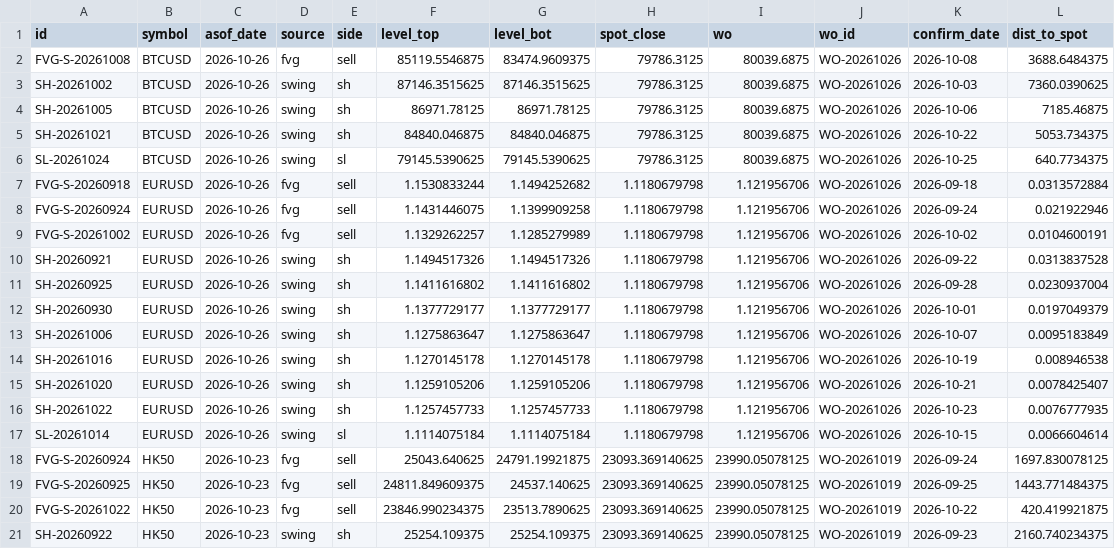
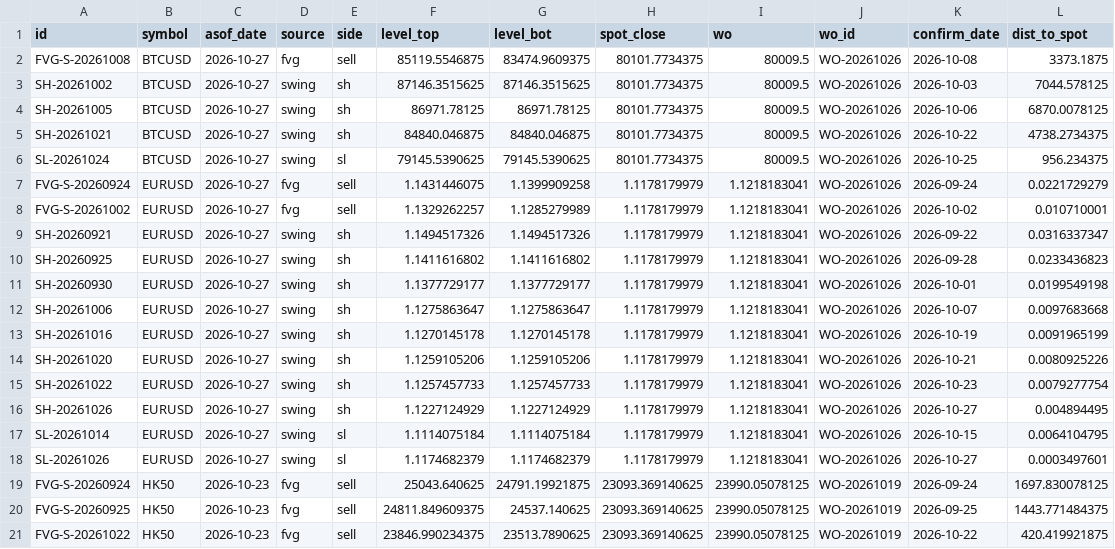
Before and after one commit to keenewong-ai/xauusd-bounce-live, a CSV file: data_levels.csv, drawn as a sheet; only a part is shown; the shorter side is filled out with more unchanged rows; the diff covers the shown part only.

```diff
--- a/data_levels.csv
+++ b/data_levels.csv
@@ -1,18 +1,19 @@
 id,symbol,asof_date,source,side,level_top,level_bot,spot_close,wo,wo_id,confirm_date,dist_to_spot
-FVG-S-20261008,BTCUSD,2026-10-26,fvg,sell,85119.5546875,83474.9609375,79786.3125,80039.6875,WO-20261026,2026-10-08,3688.6484375
-SH-20261002,BTCUSD,2026-10-26,swing,sh,87146.3515625,87146.3515625,79786.3125,80039.6875,WO-20261026,2026-10-03,7360.0390625
-SH-20261005,BTCUSD,2026-10-26,swing,sh,86971.78125,86971.78125,79786.3125,80039.6875,WO-20261026,2026-10-06,7185.46875
-SH-20261021,BTCUSD,2026-10-26,swing,sh,84840.046875,84840.046875,79786.3125,80039.6875,WO-20261026,2026-10-22,5053.734375
-SL-20261024,BTCUSD,2026-10-26,swing,sl,79145.5390625,79145.5390625,79786.3125,80039.6875,WO-20261026,2026-10-25,640.7734375
-FVG-S-20260918,EURUSD,2026-10-26,fvg,sell,1.1530833244,1.1494252682,1.1180679798,1.121956706,WO-20261026,2026-09-18,0.0313572884
-FVG-S-20260924,EURUSD,2026-10-26,fvg,sell,1.1431446075,1.1399909258,1.1180679798,1.121956706,WO-20261026,2026-09-24,0.021922946
-FVG-S-20261002,EURUSD,2026-10-26,fvg,sell,1.1329262257,1.1285279989,1.1180679798,1.121956706,WO-20261026,2026-10-02,0.0104600191
-SH-20260921,EURUSD,2026-10-26,swing,sh,1.1494517326,1.1494517326,1.1180679798,1.121956706,WO-20261026,2026-09-22,0.0313837528
-SH-20260925,EURUSD,2026-10-26,swing,sh,1.1411616802,1.1411616802,1.1180679798,1.121956706,WO-20261026,2026-09-28,0.0230937004
-SH-20260930,EURUSD,2026-10-26,swing,sh,1.1377729177,1.1377729177,1.1180679798,1.121956706,WO-20261026,2026-10-01,0.0197049379
-SH-20261006,EURUSD,2026-10-26,swing,sh,1.1275863647,1.1275863647,1.1180679798,1.121956706,WO-20261026,2026-10-07,0.0095183849
-SH-20261016,EURUSD,2026-10-26,swing,sh,1.1270145178,1.1270145178,1.1180679798,1.121956706,WO-20261026,2026-10-19,0.008946538
-SH-20261020,EURUSD,2026-10-26,swing,sh,1.1259105206,1.1259105206,1.1180679798,1.121956706,WO-20261026,2026-10-21,0.0078425407
-SH-20261022,EURUSD,2026-10-26,swing,sh,1.1257457733,1.1257457733,1.1180679798,1.121956706,WO-20261026,2026-10-23,0.0076777935
-SL-20261014,EURUSD,2026-10-26,swing,sl,1.1114075184,1.1114075184,1.1180679798,1.121956706,WO-20261026,2026-10-15,0.0066604614
+FVG-S-20261008,BTCUSD,2026-10-27,fvg,sell,85119.5546875,83474.9609375,80101.7734375,80009.5,WO-20261026,2026-10-08,3373.1875
+SH-20261002,BTCUSD,2026-10-27,swing,sh,87146.3515625,87146.3515625,80101.7734375,80009.5,WO-20261026,2026-10-03,7044.578125
+SH-20261005,BTCUSD,2026-10-27,swing,sh,86971.78125,86971.78125,80101.7734375,80009.5,WO-20261026,2026-10-06,6870.0078125
+SH-20261021,BTCUSD,2026-10-27,swing,sh,84840.046875,84840.046875,80101.7734375,80009.5,WO-20261026,2026-10-22,4738.2734375
+SL-20261024,BTCUSD,2026-10-27,swing,sl,79145.5390625,79145.5390625,80101.7734375,80009.5,WO-20261026,2026-10-25,956.234375
+FVG-S-20260924,EURUSD,2026-10-27,fvg,sell,1.1431446075,1.1399909258,1.1178179979,1.1218183041,WO-20261026,2026-09-24,0.0221729279
+FVG-S-20261002,EURUSD,2026-10-27,fvg,sell,1.1329262257,1.1285279989,1.1178179979,1.1218183041,WO-20261026,2026-10-02,0.010710001
+SH-20260921,EURUSD,2026-10-27,swing,sh,1.1494517326,1.1494517326,1.1178179979,1.1218183041,WO-20261026,2026-09-22,0.0316337347
+SH-20260925,EURUSD,2026-10-27,swing,sh,1.1411616802,1.1411616802,1.1178179979,1.1218183041,WO-20261026,2026-09-28,0.0233436823
+SH-20260930,EURUSD,2026-10-27,swing,sh,1.1377729177,1.1377729177,1.1178179979,1.1218183041,WO-20261026,2026-10-01,0.0199549198
+SH-20261006,EURUSD,2026-10-27,swing,sh,1.1275863647,1.1275863647,1.1178179979,1.1218183041,WO-20261026,2026-10-07,0.0097683668
+SH-20261016,EURUSD,2026-10-27,swing,sh,1.1270145178,1.1270145178,1.1178179979,1.1218183041,WO-20261026,2026-10-19,0.0091965199
+SH-20261020,EURUSD,2026-10-27,swing,sh,1.1259105206,1.1259105206,1.1178179979,1.1218183041,WO-20261026,2026-10-21,0.0080925226
+SH-20261022,EURUSD,2026-10-27,swing,sh,1.1257457733,1.1257457733,1.1178179979,1.1218183041,WO-20261026,2026-10-23,0.0079277754
+SH-20261026,EURUSD,2026-10-27,swing,sh,1.1227124929,1.1227124929,1.1178179979,1.1218183041,WO-20261026,2026-10-27,0.004894495
+SL-20261014,EURUSD,2026-10-27,swing,sl,1.1114075184,1.1114075184,1.1178179979,1.1218183041,WO-20261026,2026-10-15,0.0064104795
+SL-20261026,EURUSD,2026-10-27,swing,sl,1.1174682379,1.1174682379,1.1178179979,1.1218183041,WO-20261026,2026-10-27,0.0003497601
 FVG-S-20260924,HK50,2026-10-23,fvg,sell,25043.640625,24791.19921875,23093.369140625,23990.05078125,WO-20261019,2026-09-24,1697.830078125
```
Also changed, not shown: 27 edited cells elsewhere in this file, data_hist.csv, 2 other files.
